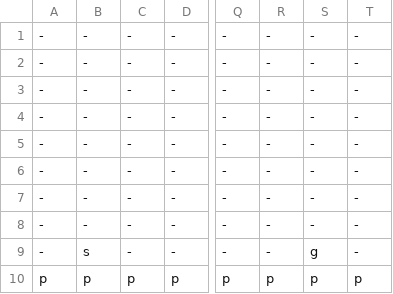
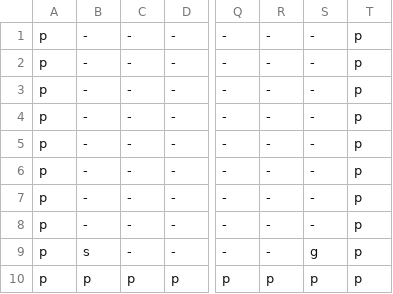
Before and after one commit to Bobatron/block-boy, a CSV file: assets/levels/level-0.csv, drawn as a sheet; only a part is shown, gaps mark what is left out; the diff names each change by its address in the sheet, - before the commit and + after, or states it on an @@ line.

Commit message:
some levels

```diff
--- a/assets/levels/level-0.csv
+++ b/assets/levels/level-0.csv
-A1:A9: -
+A1:A9: p
-T1:T9: -
+T1:T9: p
```
Also changed, not shown: assets/levels/level-1.csv, 1 other file.
